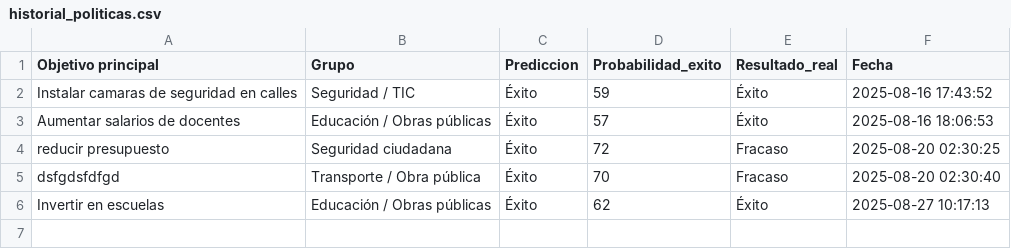
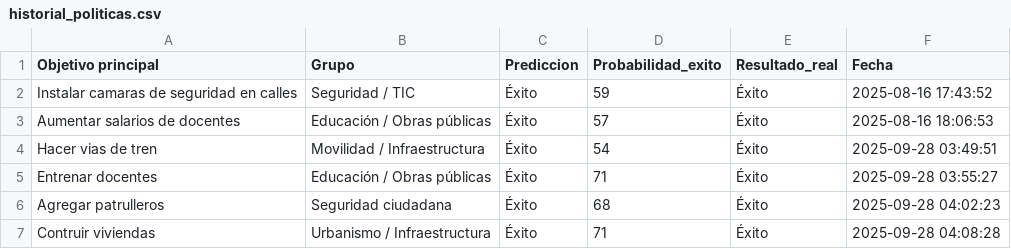
Before and after one commit to TomasCanevaro/PFI-App, a CSV file: backend/historial_politicas.csv, drawn as a sheet.

```diff
--- a/backend/historial_politicas.csv
+++ b/backend/historial_politicas.csv
@@ -3,4 +3,5 @@ Instalar camaras de seguridad en calles,Seguridad / TIC,Éxito,59,Éxito,2025-08
 Aumentar salarios de docentes,Educación / Obras públicas,Éxito,57,Éxito,2025-08-16 18:06:53
-reducir presupuesto,Seguridad ciudadana,Éxito,72,Fracaso,2025-08-20 02:30:25
-dsfgdsfdfgd,Transporte / Obra pública,Éxito,70,Fracaso,2025-08-20 02:30:40
-Invertir en escuelas,Educación / Obras públicas,Éxito,62,Éxito,2025-08-27 10:17:13
+Hacer vias de tren,Movilidad / Infraestructura,Éxito,54,Éxito,2025-09-28 03:49:51
+Entrenar docentes,Educación / Obras públicas,Éxito,71,Éxito,2025-09-28 03:55:27
+Agregar patrulleros,Seguridad ciudadana,Éxito,68,Éxito,2025-09-28 04:02:23
+Contruir viviendas,Urbanismo / Infraestructura,Éxito,71,Éxito,2025-09-28 04:08:28
```
Also changed, not shown: 4 other files.
